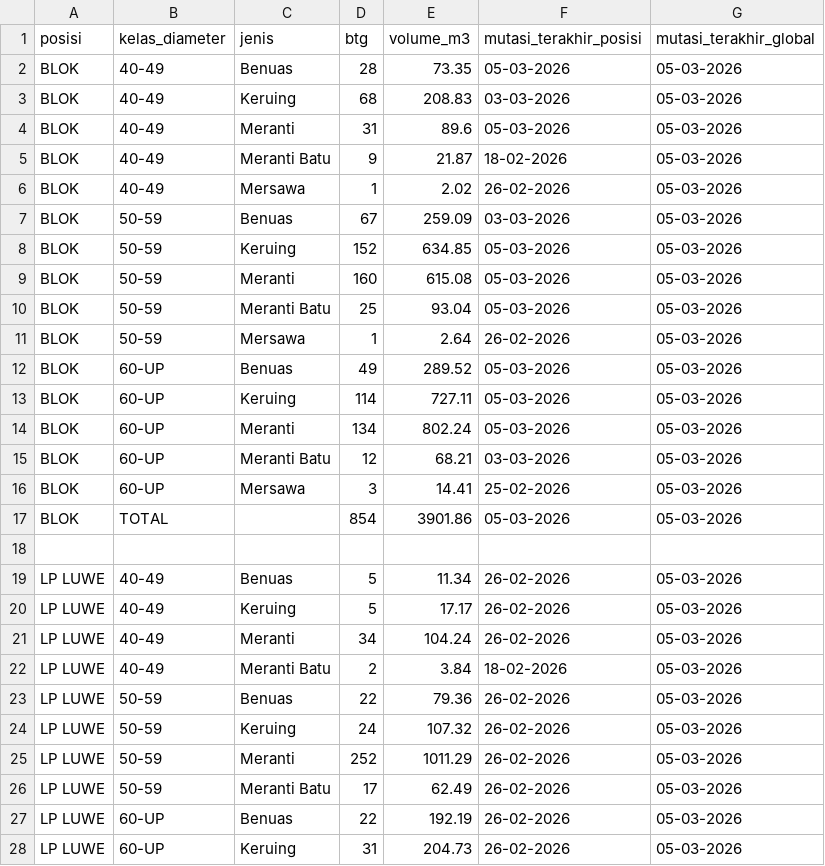
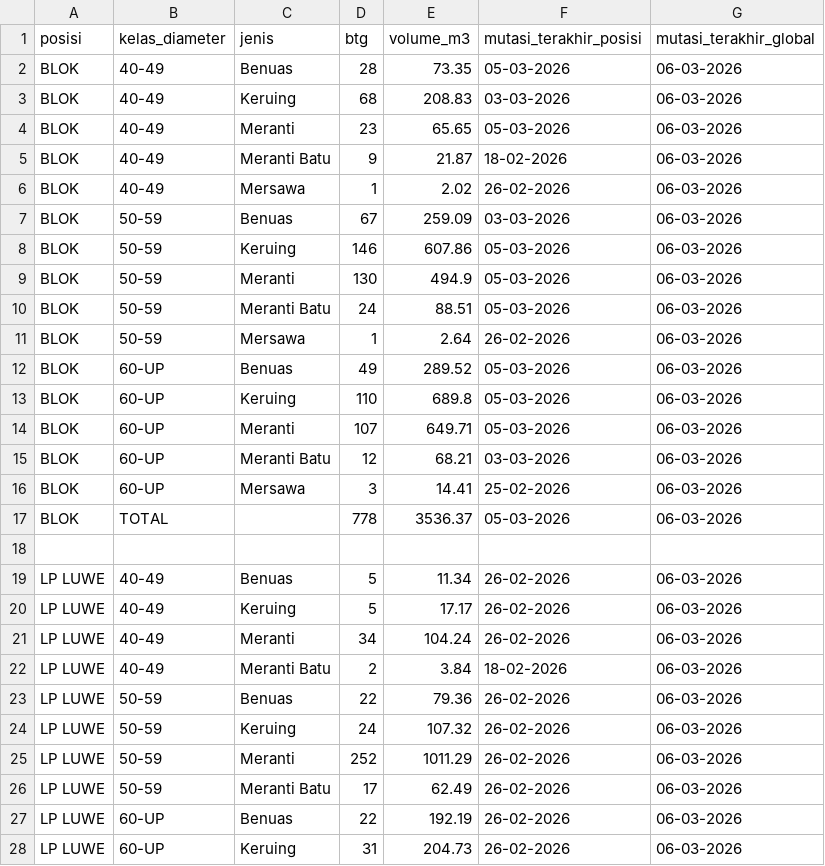
Before and after one commit to duniandis/data_apk, a CSV file: stock.csv, drawn as a sheet; only a part is shown; the diff covers the shown part only.

```diff
--- a/stock.csv
+++ b/stock.csv
@@ -1,28 +1,28 @@
 posisi,kelas_diameter,jenis,btg,volume_m3,mutasi_terakhir_posisi,mutasi_terakhir_global
-BLOK,40-49,Benuas,28,73.35,05-03-2026,05-03-2026
-BLOK,40-49,Keruing,68,208.83,03-03-2026,05-03-2026
-BLOK,40-49,Meranti,31,89.6,05-03-2026,05-03-2026
-BLOK,40-49,Meranti Batu,9,21.87,18-02-2026,05-03-2026
-BLOK,40-49,Mersawa,1,2.02,26-02-2026,05-03-2026
-BLOK,50-59,Benuas,67,259.09,03-03-2026,05-03-2026
-BLOK,50-59,Keruing,152,634.85,05-03-2026,05-03-2026
-BLOK,50-59,Meranti,160,615.08,05-03-2026,05-03-2026
-BLOK,50-59,Meranti Batu,25,93.04,05-03-2026,05-03-2026
-BLOK,50-59,Mersawa,1,2.64,26-02-2026,05-03-2026
-BLOK,60-UP,Benuas,49,289.52,05-03-2026,05-03-2026
-BLOK,60-UP,Keruing,114,727.11,05-03-2026,05-03-2026
-BLOK,60-UP,Meranti,134,802.24,05-03-2026,05-03-2026
-BLOK,60-UP,Meranti Batu,12,68.21,03-03-2026,05-03-2026
-BLOK,60-UP,Mersawa,3,14.41,25-02-2026,05-03-2026
-BLOK,TOTAL,,854,3901.86,05-03-2026,05-03-2026
+BLOK,40-49,Benuas,28,73.35,05-03-2026,06-03-2026
+BLOK,40-49,Keruing,68,208.83,03-03-2026,06-03-2026
+BLOK,40-49,Meranti,23,65.65,05-03-2026,06-03-2026
+BLOK,40-49,Meranti Batu,9,21.87,18-02-2026,06-03-2026
+BLOK,40-49,Mersawa,1,2.02,26-02-2026,06-03-2026
+BLOK,50-59,Benuas,67,259.09,03-03-2026,06-03-2026
+BLOK,50-59,Keruing,146,607.86,05-03-2026,06-03-2026
+BLOK,50-59,Meranti,130,494.9,05-03-2026,06-03-2026
+BLOK,50-59,Meranti Batu,24,88.51,05-03-2026,06-03-2026
+BLOK,50-59,Mersawa,1,2.64,26-02-2026,06-03-2026
+BLOK,60-UP,Benuas,49,289.52,05-03-2026,06-03-2026
+BLOK,60-UP,Keruing,110,689.8,05-03-2026,06-03-2026
+BLOK,60-UP,Meranti,107,649.71,05-03-2026,06-03-2026
+BLOK,60-UP,Meranti Batu,12,68.21,03-03-2026,06-03-2026
+BLOK,60-UP,Mersawa,3,14.41,25-02-2026,06-03-2026
+BLOK,TOTAL,,778,3536.37,05-03-2026,06-03-2026
 
-LP LUWE,40-49,Benuas,5,11.34,26-02-2026,05-03-2026
-LP LUWE,40-49,Keruing,5,17.17,26-02-2026,05-03-2026
-LP LUWE,40-49,Meranti,34,104.24,26-02-2026,05-03-2026
-LP LUWE,40-49,Meranti Batu,2,3.84,18-02-2026,05-03-2026
-LP LUWE,50-59,Benuas,22,79.36,26-02-2026,05-03-2026
-LP LUWE,50-59,Keruing,24,107.32,26-02-2026,05-03-2026
-LP LUWE,50-59,Meranti,252,1011.29,26-02-2026,05-03-2026
-LP LUWE,50-59,Meranti Batu,17,62.49,26-02-2026,05-03-2026
-LP LUWE,60-UP,Benuas,22,192.19,26-02-2026,05-03-2026
-LP LUWE,60-UP,Keruing,31,204.73,26-02-2026,05-03-2026
+LP LUWE,40-49,Benuas,5,11.34,26-02-2026,06-03-2026
+LP LUWE,40-49,Keruing,5,17.17,26-02-2026,06-03-2026
+LP LUWE,40-49,Meranti,34,104.24,26-02-2026,06-03-2026
+LP LUWE,40-49,Meranti Batu,2,3.84,18-02-2026,06-03-2026
+LP LUWE,50-59,Benuas,22,79.36,26-02-2026,06-03-2026
+LP LUWE,50-59,Keruing,24,107.32,26-02-2026,06-03-2026
+LP LUWE,50-59,Meranti,252,1011.29,26-02-2026,06-03-2026
+LP LUWE,50-59,Meranti Batu,17,62.49,26-02-2026,06-03-2026
+LP LUWE,60-UP,Benuas,22,192.19,26-02-2026,06-03-2026
+LP LUWE,60-UP,Keruing,31,204.73,26-02-2026,06-03-2026
```
Also changed, not shown: 1 added row and 49 edited cells elsewhere in this file, 1 other file.
